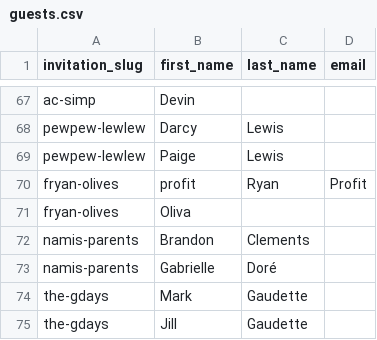
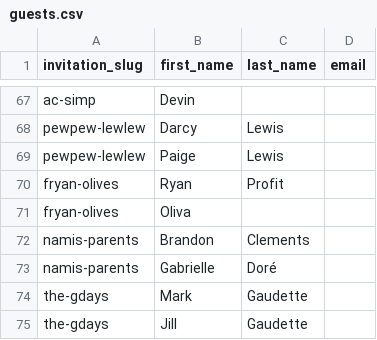
Before and after one commit to ncphillips/larawed, a CSV file: data/guests.csv, drawn as a sheet; only a part is shown, gaps mark what is left out; removed rows and columns are numbered as before the commit, all else as after; the diff names each change by its address in the sheet, - before the commit and + after, or states it on an @@ line.

Commit message:
fix ryans name

```diff
--- a/data/guests.csv
+++ b/data/guests.csv
-row 70: fryan-olives | profit | Ryan | Profit
+row 70: fryan-olives | Ryan | Profit
```
